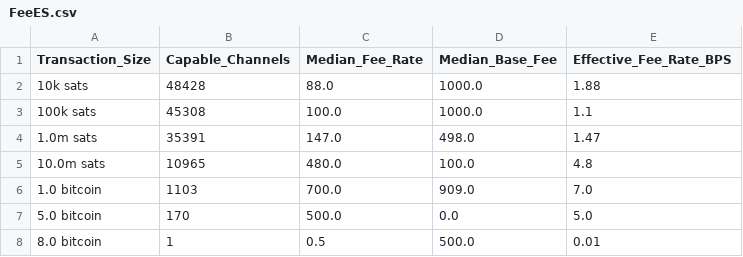
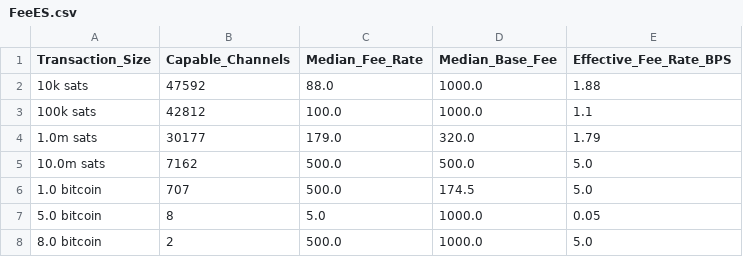
Before and after one commit to sorukumar/plebdashboard, a CSV file: data/FeeES.csv, drawn as a sheet.

```diff
--- a/data/FeeES.csv
+++ b/data/FeeES.csv
@@ -1,8 +1,8 @@
 Transaction_Size,Capable_Channels,Median_Fee_Rate,Median_Base_Fee,Effective_Fee_Rate_BPS
-10k sats,48428,88.0,1000.0,1.88
-100k sats,45308,100.0,1000.0,1.1
-1.0m sats,35391,147.0,498.0,1.47
-10.0m sats,10965,480.0,100.0,4.8
-1.0 bitcoin,1103,700.0,909.0,7.0
-5.0 bitcoin,170,500.0,0.0,5.0
-8.0 bitcoin,1,0.5,500.0,0.01
+10k sats,47592,88.0,1000.0,1.88
+100k sats,42812,100.0,1000.0,1.1
+1.0m sats,30177,179.0,320.0,1.79
+10.0m sats,7162,500.0,500.0,5.0
+1.0 bitcoin,707,500.0,174.5,5.0
+5.0 bitcoin,8,5.0,1000.0,0.05
+8.0 bitcoin,2,500.0,1000.0,5.0
```
Also changed, not shown: data/ChannelES.csv, data/NodeES.csv, 3 other files.
